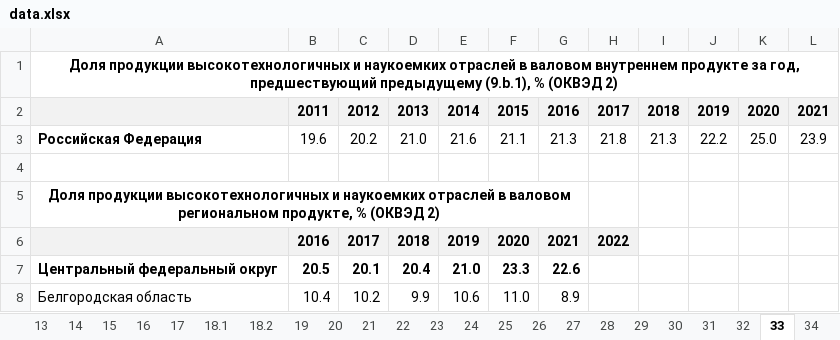
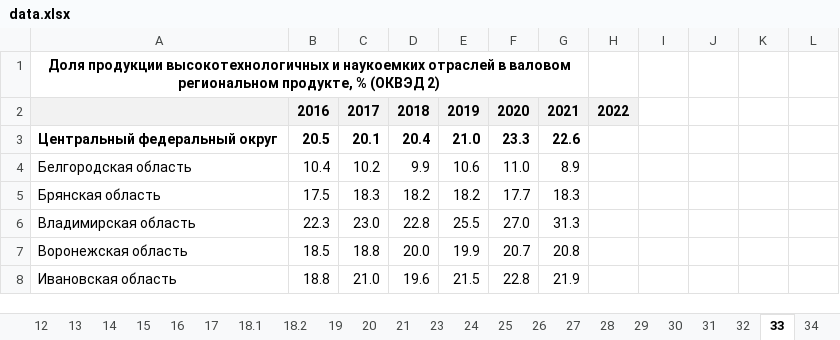
Before and after one commit to meowsl/invest-contest, an Excel workbook: train_models/data/data.xlsx, sheet 33, drawn as a sheet; only a part is shown; the shorter side is filled out with more unchanged rows; values as stored, in another font and other column widths than the file's, no borders; conditional formats not drawn; the diff names each change by its address in the sheet, - before the commit and + after, or states it on an @@ line.

```diff
--- a/train_models/data/data.xlsx (sheet 33)
+++ b/train_models/data/data.xlsx (sheet 33)
-sheet tab: 22
-row 1: Доля продукции высокотехнологичных и наукоемких отраслей в валовом внутреннем продукте за год, предшествующий предыдущему (9.b.1), % (ОКВЭД 2)
-row 2:  | 2011 | 2012 | 2013 | 2014 | 2015 | 2016 | 2017 | 2018 | 2019 | 2020 | 2021
-row 3: Российская Федерация | 19.6 | 20.2 | 21.0 | 21.6 | 21.1 | 21.3 | 21.8 | 21.3 | 22.2 | 25.0 | 23.9
-row 4: (empty)
```
Also changed, not shown: sheet 19, sheet 18.2, sheet 11, sheet 18.1, sheet 39, sheet 3, 9 other files.
